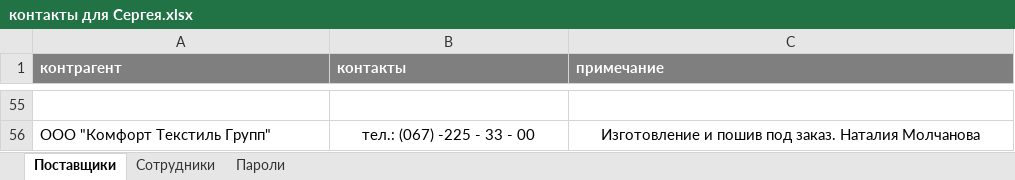
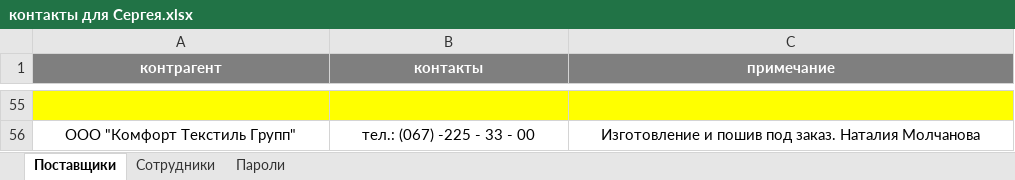
Before and after one commit to scorp1323/lapous_boss, an Excel workbook: контакты для Сергея.xlsx, sheet Поставщики, drawn as a sheet; only a part is shown, gaps mark what is left out; values as stored, in another font and other column widths than the file's, no borders; the diff covers the shown part only; the diff names each change by its address in the sheet, - before the commit and + after, or states it on an @@ line.

```diff
--- a/контакты для Сергея.xlsx (sheet Поставщики)
+++ b/контакты для Сергея.xlsx (sheet Поставщики)
-A1:C1 alignment: left
+A1:C1 alignment: center
-A55:C55 fill: none
+A55:C55 fill: #FFFF00
-A56 alignment: left
+A56 alignment: center
```
Also changed, not shown: cell formats elsewhere in this sheet, 14 other files.
